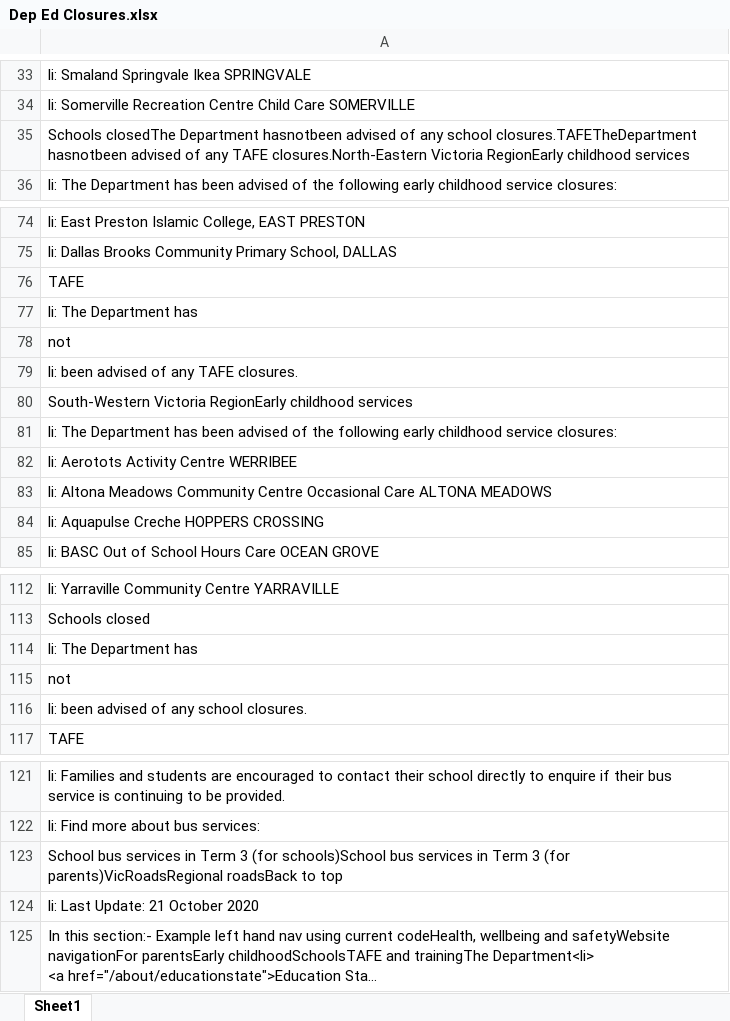
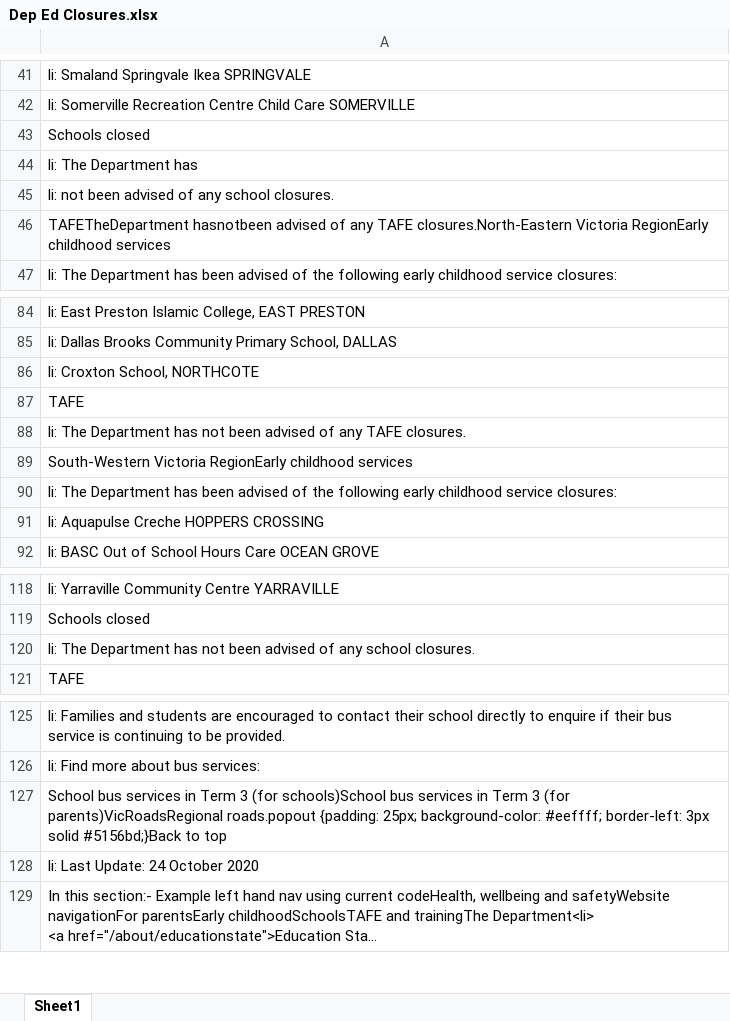
Before and after one commit to Mike-Honey/covid-19-vic-au, an Excel workbook: Dep Ed Closures.xlsx, sheet Sheet1, drawn as a sheet; only a part is shown, gaps mark what is left out; long unchanged cells end in …; values as stored, in another font and other column widths than the file's, no borders; removed rows and columns are numbered as before the commit, all else as after; the diff covers the shown part only; the diff names each change by its address in the sheet, - before the commit and + after, or states it on an @@ line.

```diff
--- a/Dep Ed Closures.xlsx (sheet Sheet1)
+++ b/Dep Ed Closures.xlsx (sheet Sheet1)
-A43: Schools closedThe Department hasnotbeen advised of any school closures.TAFETheDepartment hasnotbeen advised of any TAFE closures.North-Eastern Victoria RegionEarly childhood services
+A43: Schools closed
-row 55: li: The Department has
+row 44: li: The Department has
+row 45: li: not been advised of any school closures.
+row 46: TAFETheDepartment hasnotbeen advised of any TAFE closures.North-Eastern Victoria RegionEarly childhood services
+row 86: li: Croxton School, NORTHCOTE
-row 77: li: The Department has
-A88: not
+A88: li: The Department has not been advised of any TAFE closures.
-row 79: li: been advised of any TAFE closures.
-row 82: li: Aerotots Activity Centre WERRIBEE
-row 83: li: Altona Meadows Community Centre Occasional Care ALTONA MEADOWS
-A120: li: The Department has
+A120: li: The Department has not been advised of any school closures.
-row 115: not
-row 116: li: been advised of any school closures.
-A127: …(for parents)VicRoadsRegional roadsBack to top
+A127: …(for parents)VicRoadsRegional roads.popout {padding: 25px; background-color: #eeffff; border-left: 3px solid #5156bd;}Back to top
-A128: li: Last Update: 21 October 2020
+A128: li: Last Update: 24 October 2020
```
Also changed, not shown: 10 added rows, 3 removed rows and 8 edited cells elsewhere in this sheet, Coronavirus COVID-19 - VIC AU Exposure sites LGA.xlsx, Coronavirus COVID-19 - VIC AU Exposure sites.xlsx, 4 other files.
